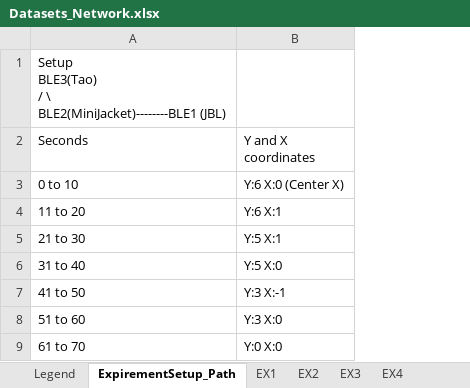
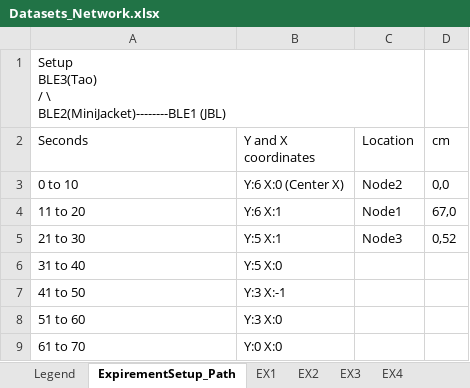
Before and after one commit to Jhhoskins/BluetoothCSI, an Excel workbook: Datasets_Network.xlsx, sheet ExpirementSetup_Path, drawn as a sheet; values as stored, in another font and other column widths than the file's, no borders; the diff names each change by its address in the sheet, - before the commit and + after, or states it on an @@ line.

```diff
--- a/Datasets_Network.xlsx (sheet ExpirementSetup_Path)
+++ b/Datasets_Network.xlsx (sheet ExpirementSetup_Path)
+column C (Location), rows 3-5: Node2 | Node1 | Node3
+column D (cm), rows 3-5: 0,0 | 67,0 | 0,52
```
Also changed, not shown: sheet EX3, sheet EX1, sheet EX2, sheet EX4, 3 other files.
